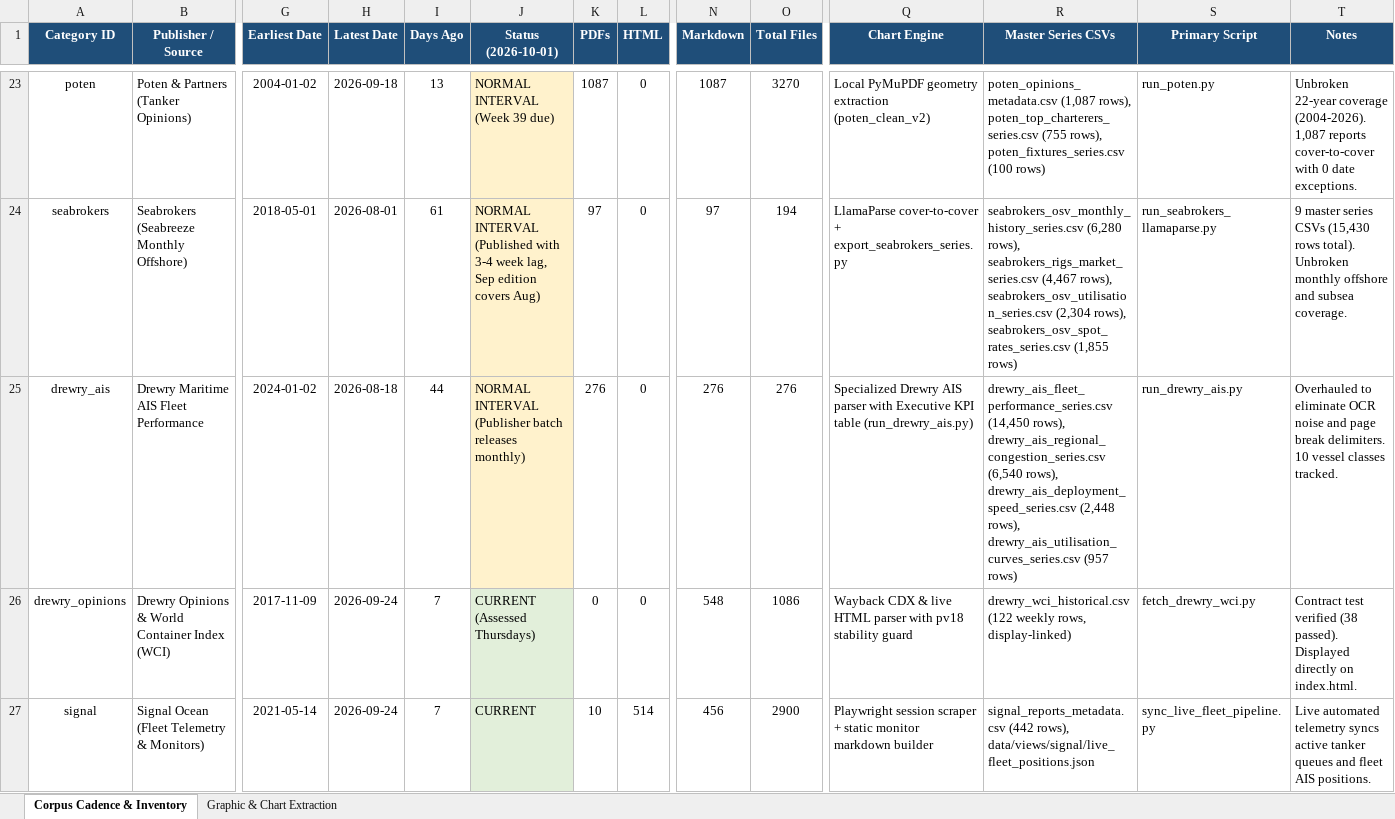
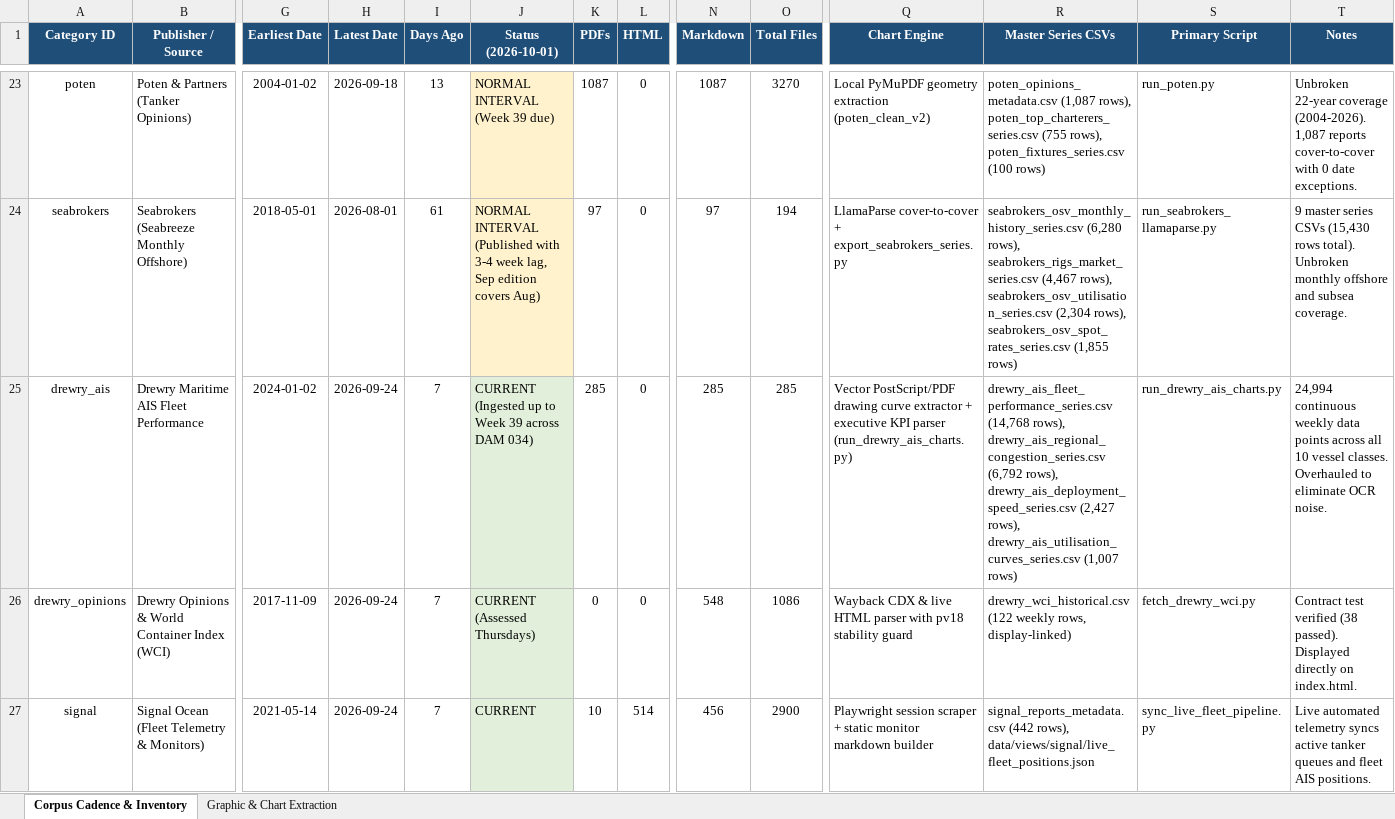
Before and after one commit to yieldchaser/Shipping, an Excel workbook: corpus/CORPUS_PUBLICATION_CADENCE_AND_AUDIT.xlsx, sheet Corpus Cadence & Inventory, drawn as a sheet; only a part is shown, gaps mark what is left out; values as stored, in another font and other column widths than the file's, no borders; the diff covers the shown part only; the diff names each change by its address in the sheet, - before the commit and + after, or states it on an @@ line.

Commit message:
feat(pipeline): register fresh key 13 in pool, deploy master autonomous sync runner, and ingest week 39 alibra and vv reports

```diff
--- a/corpus/CORPUS_PUBLICATION_CADENCE_AND_AUDIT.xlsx (sheet Corpus Cadence & Inventory)
+++ b/corpus/CORPUS_PUBLICATION_CADENCE_AND_AUDIT.xlsx (sheet Corpus Cadence & Inventory)
-H25 (Latest Date): 2026-08-18
+H25 (Latest Date): 2026-09-24
-I25 (Days Ago): 44
+I25 (Days Ago): 7
-J25 (Status (2026-10-01)): NORMAL INTERVAL (Publisher batch releases monthly)
+J25 (Status (2026-10-01)): CURRENT (Ingested up to Week 39 across DAM 034)
-J25 fill: #FFF2CC
+J25 fill: #E2EFDA
-K25 (PDFs): 276
+K25 (PDFs): 285
-N25 (Markdown): 276
+N25 (Markdown): 285
-O25 (Total Files): 276
+O25 (Total Files): 285
-Q25 (Chart Engine): Specialized Drewry AIS parser with Executive KPI table (run_drewry_ais.py)
+Q25 (Chart Engine): Vector PostScript/PDF drawing curve extractor + executive KPI parser (run_drewry_ais_charts.py)
-R25 (Master Series CSVs): drewry_ais_fleet_performance_series.csv (14,450 rows), drewry_ais_regional_congestion_series.csv (6,540 rows), drewry_ais_deployment_speed_series.csv (2,448 rows), drewry_ais_utilisation_curves_series.csv (957 rows)
+R25 (Master Series CSVs): drewry_ais_fleet_performance_series.csv (14,768 rows), drewry_ais_regional_congestion_series.csv (6,792 rows), drewry_ais_deployment_speed_series.csv (2,427 rows), drewry_ais_utilisation_curves_series.csv (1,007 rows)
-S25 (Primary Script): run_drewry_ais.py
+S25 (Primary Script): run_drewry_ais_charts.py
-T25 (Notes): Overhauled to eliminate OCR noise and page break delimiters. 10 vessel classes tracked.
+T25 (Notes): 24,994 continuous weekly data points across all 10 vessel classes. Overhauled to eliminate OCR noise.
```
Also changed, not shown: 21 edited cells and cell formats elsewhere in this sheet, 11 other files.
